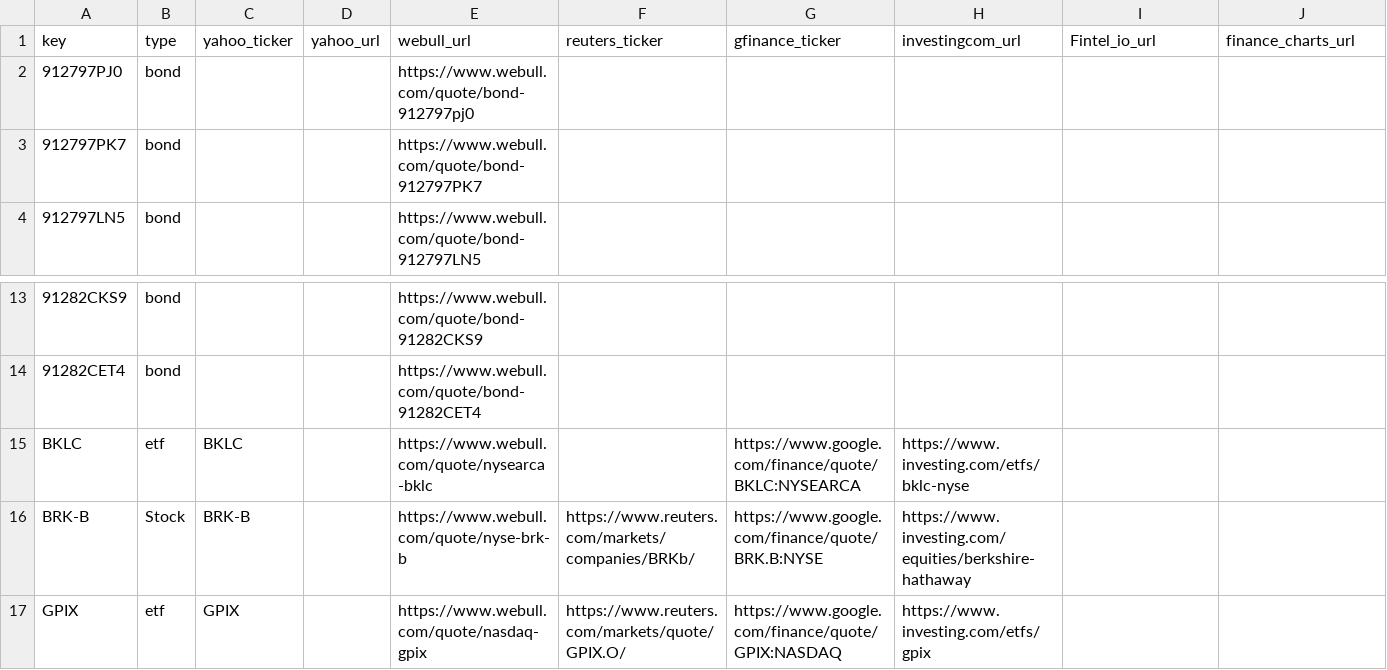
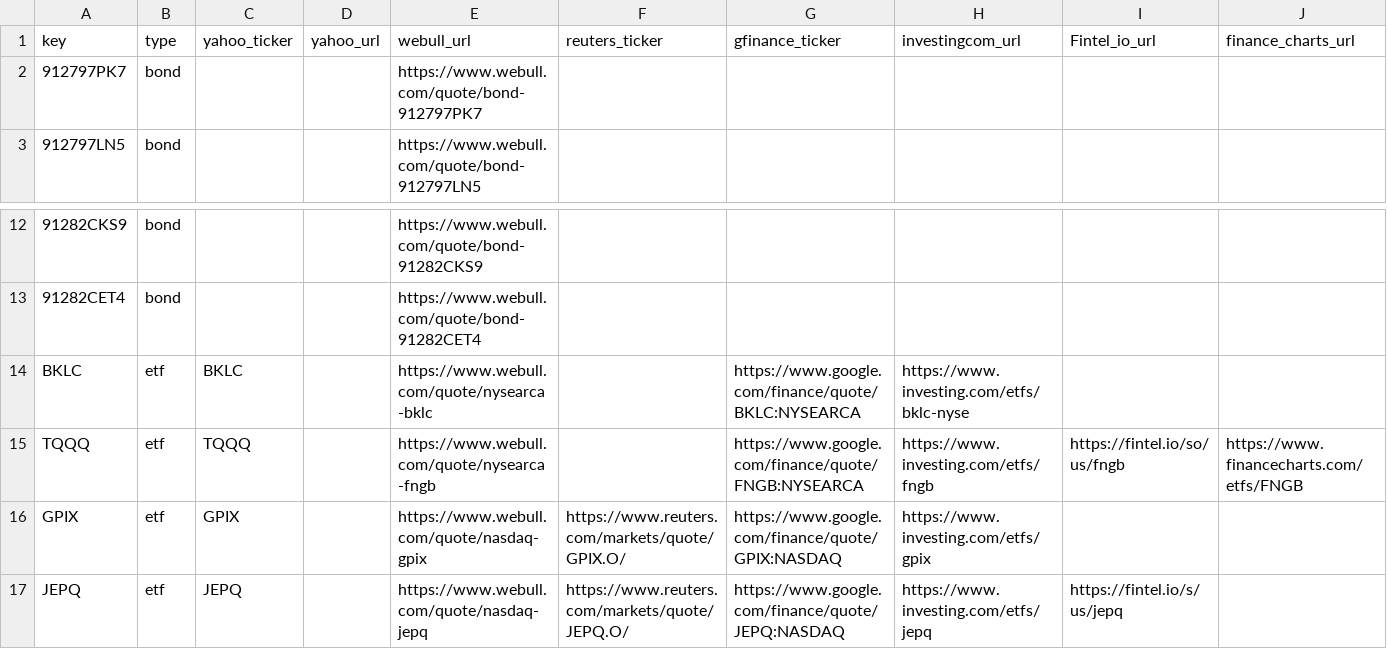
Before and after one commit to mrgeneko/wealth-tracker, a CSV file: scrapeman.csv, drawn as a sheet; only a part is shown, gaps mark what is left out; the shorter side is filled out with more unchanged rows.

Commit message:
update tickers.csv

```diff
--- a/scrapeman.csv
+++ b/scrapeman.csv
@@ -1,3 +1,2 @@
 key,type,yahoo_ticker,yahoo_url,webull_url,reuters_ticker,gfinance_ticker,investingcom_url,Fintel_io_url,finance_charts_url
-912797PJ0,bond,,,https://www.webull.com/quote/bond-912797pj0,,,,,
 912797PK7,bond,,,https://www.webull.com/quote/bond-912797PK7,,,,,
@@ -15,3 +14,3 @@ key,type,yahoo_ticker,yahoo_url,webull_url,reuters_ticker,gfinance_ticker,invest
 BKLC,etf,BKLC,,https://www.webull.com/quote/nysearca-bklc,,https://www.google.com/finance/quote/BKLC:NYSEARCA,https://www.investing.com/etfs/bklc-nyse,,
-BRK-B,Stock,BRK-B,,https://www.webull.com/quote/nyse-brk-b,https://www.reuters.com/markets/companies/BRKb/,https://www.google.com/finance/quote/BRK.B:NYSE,https://www.investing.com/equities/berkshire-hathaway,,
+TQQQ,etf,TQQQ,,https://www.webull.com/quote/nysearca-fngb,,https://www.google.com/finance/quote/FNGB:NYSEARCA,https://www.investing.com/etfs/fngb,https://fintel.io/so/us/fngb,https://www.financecharts.com/etfs/FNGB
 GPIX,etf,GPIX,,https://www.webull.com/quote/nasdaq-gpix,https://www.reuters.com/markets/quote/GPIX.O/,https://www.google.com/finance/quote/GPIX:NASDAQ,https://www.investing.com/etfs/gpix,,
```
Also changed, not shown: 2 other files.
